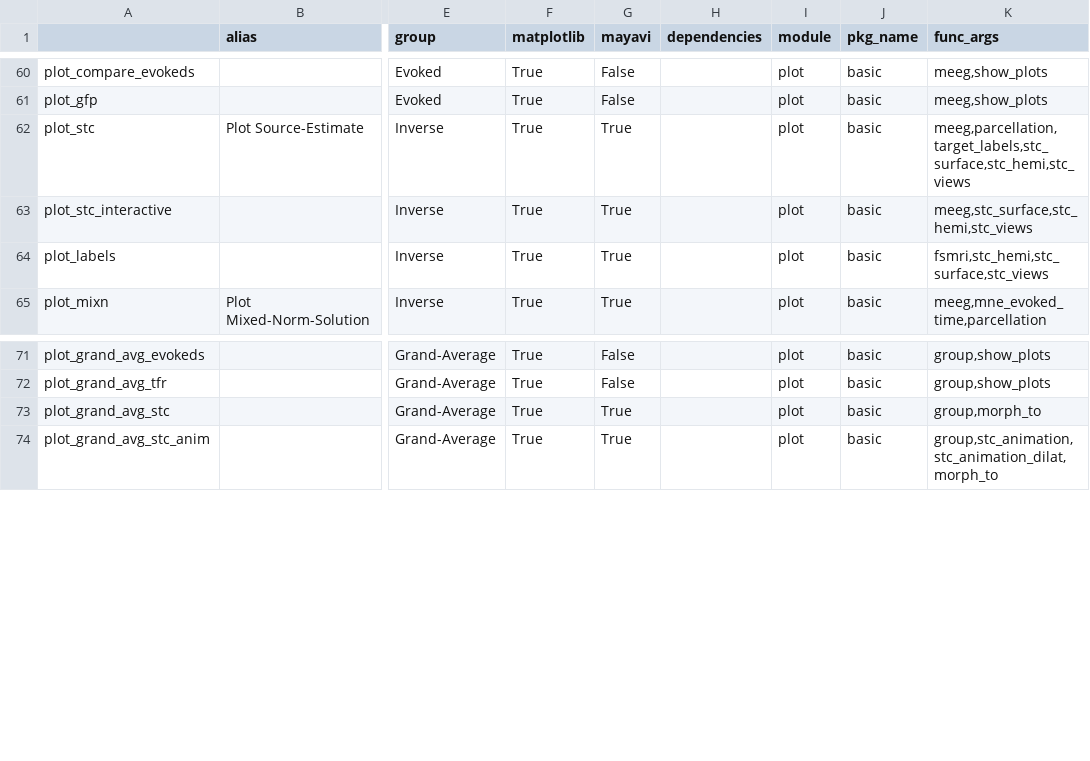
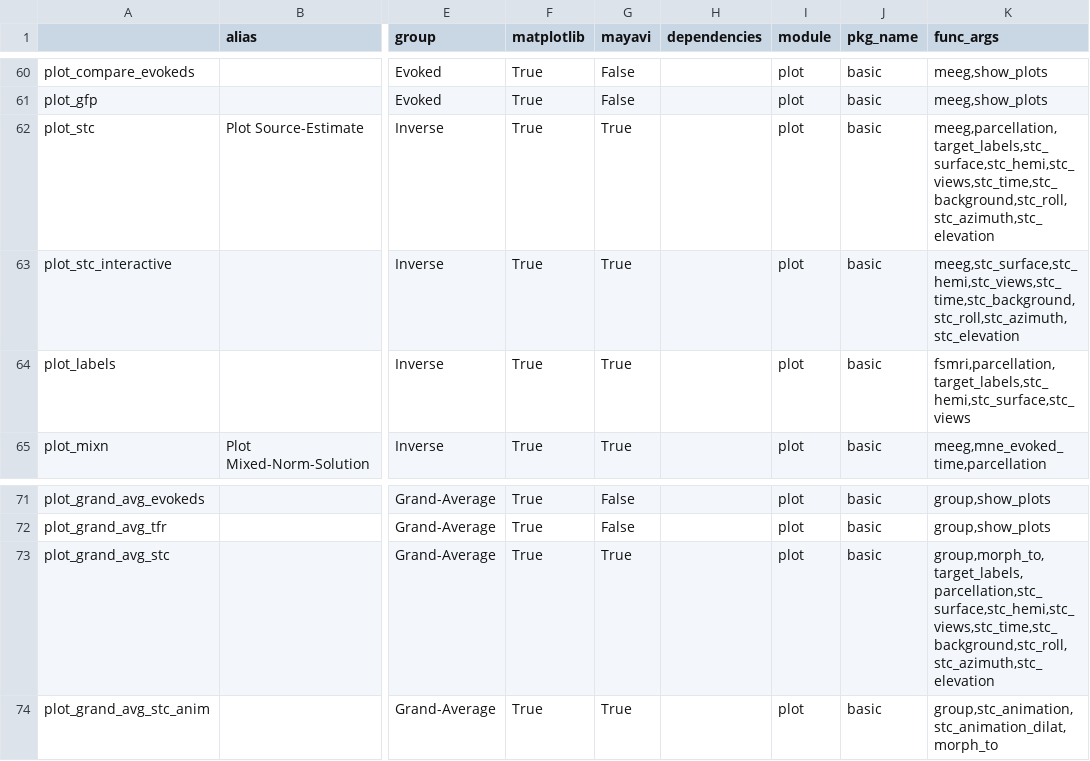
Before and after one commit to marsipu/mne-pipeline-hd, a CSV file: mne_pipeline_hd/pipeline_resources/functions.csv, drawn as a sheet; only a part is shown, gaps mark what is left out; the diff names each change by its address in the sheet, - before the commit and + after, or states it on an @@ line.

```diff
--- a/mne_pipeline_hd/pipeline_resources/functions.csv
+++ b/mne_pipeline_hd/pipeline_resources/functions.csv
-K62 (func_args): meeg,parcellation,target_labels,stc_surface,stc_hemi,stc_views
+K62 (func_args): meeg,parcellation,target_labels,stc_surface,stc_hemi,stc_views,stc_time,stc_background,stc_roll,stc_azimuth,stc_elevation
-K63 (func_args): meeg,stc_surface,stc_hemi,stc_views
+K63 (func_args): meeg,stc_surface,stc_hemi,stc_views,stc_time,stc_background,stc_roll,stc_azimuth,stc_elevation
-K64 (func_args): fsmri,stc_hemi,stc_surface,stc_views
+K64 (func_args): fsmri,parcellation,target_labels,stc_hemi,stc_surface,stc_views
-K73 (func_args): group,morph_to
+K73 (func_args): group,morph_to,target_labels,parcellation,stc_surface,stc_hemi,stc_views,stc_time,stc_background,stc_roll,stc_azimuth,stc_elevation
```
Also changed, not shown: mne_pipeline_hd/pipeline_resources/parameters.csv, 6 other files.
